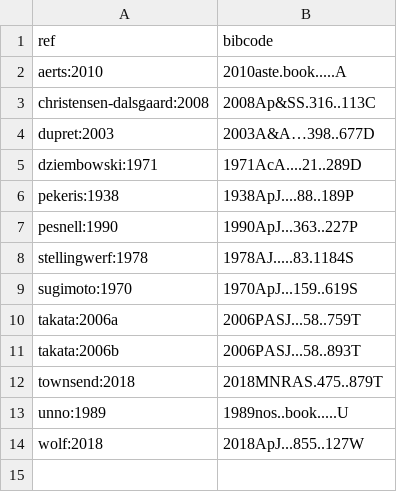
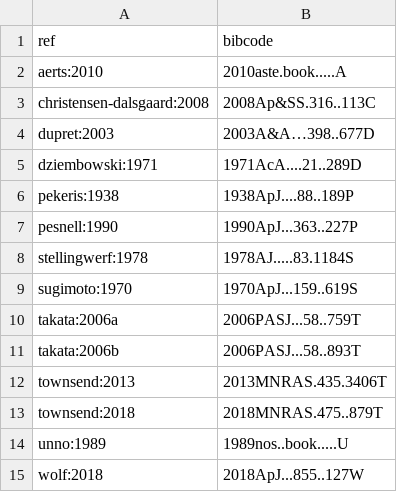
Before and after one commit to rhdtownsend/gyre, a TSV file: doc/sphinx/source/ads_refs.tsv, drawn as a sheet.

```diff
--- a/doc/sphinx/source/ads_refs.tsv
+++ b/doc/sphinx/source/ads_refs.tsv
@@ -11,2 +11,3 @@ takata:2006a	2006PASJ...58..759T
 takata:2006b	2006PASJ...58..893T
+townsend:2013	2013MNRAS.435.3406T
 townsend:2018	2018MNRAS.475..879T
```
Also changed, not shown: 7 other files.
